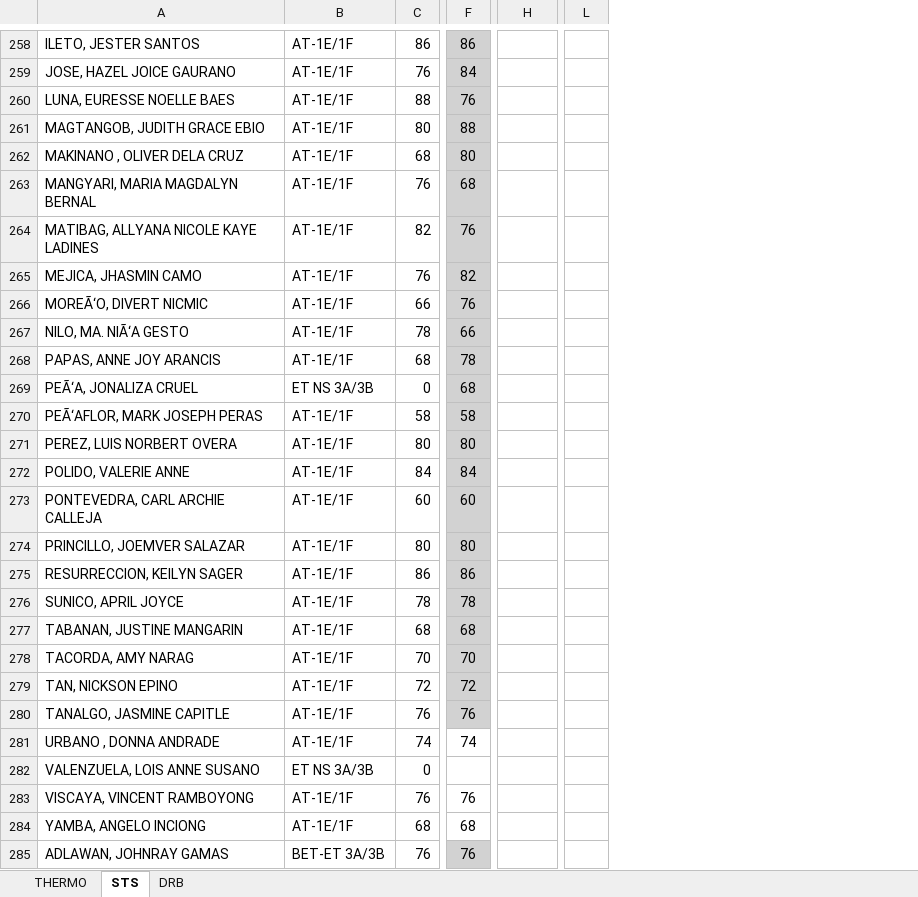
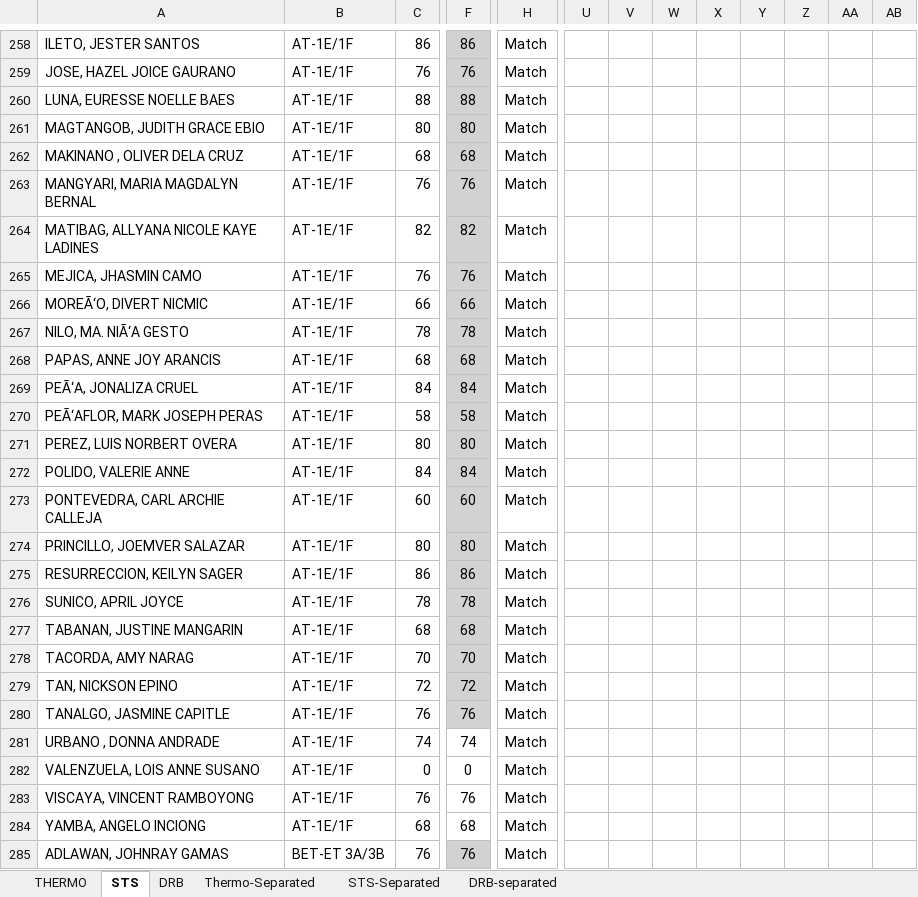
Before and after one commit to PhysicsSlayerX/MATLAB-Projects, an Excel workbook: For TUP Grades/Grade Consolidation and Verification v1.xlsx, sheet STS, drawn as a sheet; only a part is shown, gaps mark what is left out; values as stored, in another font and other column widths than the file's, no borders; conditional formats not drawn; removed rows and columns are numbered as before the commit, all else as after; the diff covers the shown part only; the diff names each change by its address in the sheet, - before the commit and + after, or states it on an @@ line.

```diff
--- a/For TUP Grades/Grade Consolidation and Verification v1.xlsx (sheet STS)
+++ b/For TUP Grades/Grade Consolidation and Verification v1.xlsx (sheet STS)
+sheet tab: Thermo-Separated
+sheet tab: STS-Separated
+sheet tab: DRB-separated
-column L, empty
+column U, empty
+column V, empty
+column W, empty
+column X, empty
+column Y, empty
+column Z, empty
+column AA, empty
+column AB, empty
-H258:H285: (empty)
+H258:H285: Match
-F259: 84
+F259: 76
-F260: 76
+F260: 88
-F261: 88
+F261: 80
-F262: 80
+F262: 68
-F263: 68
+F263: 76
-F264: 76
+F264: 82
-F265: 82
+F265: 76
-F266: 76
+F266: 66
-F267: 66
+F267: 78
-F268: 78
+F268: 68
-B269: ET NS 3A/3B
+B269: AT-1E/1F
-C269: 0
+C269: 84
-F269: 68
+F269: 84
-B282: ET NS 3A/3B
+B282: AT-1E/1F
-F282: (empty)
+F282: 0
```
Also changed, not shown: 1 added column and 329 edited cells elsewhere in this sheet, sheet THERMO, sheet DRB, 11 other files.
